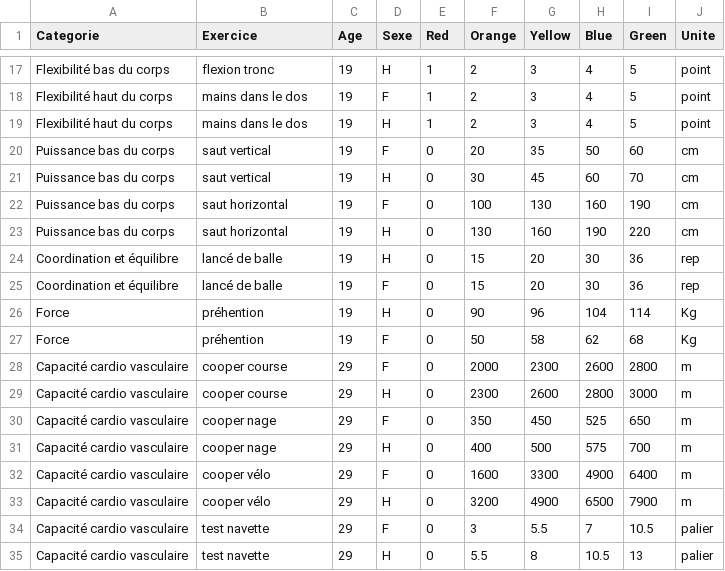
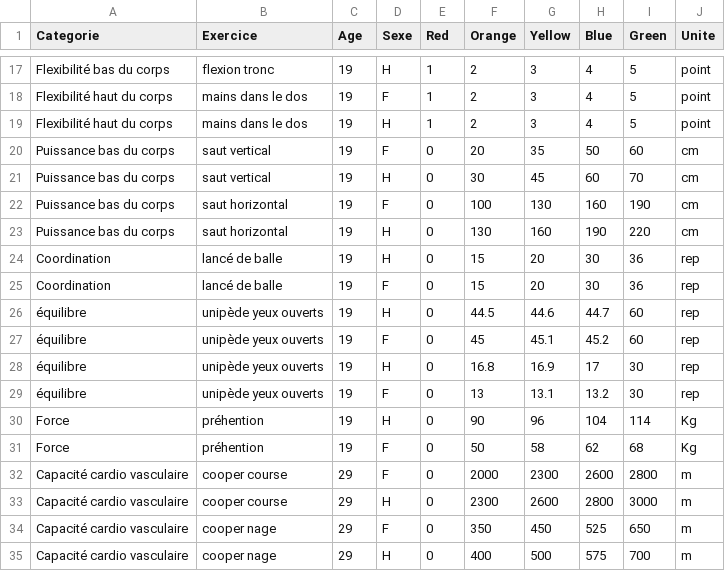
Before and after one commit to SamyT-code/check-my-workouts, a CSV file: indices.csv, drawn as a sheet; only a part is shown, gaps mark what is left out; the shorter side is filled out with more unchanged rows.

Commit message:
Update indices.csv
équilibre

```diff
--- a/indices.csv
+++ b/indices.csv
@@ -23,4 +23,8 @@ Puissance bas du corps,saut horizontal,19,F,0,100,130,160,190,cm
 Puissance bas du corps,saut horizontal,19,H,0,130,160,190,220,cm
-Coordination et équilibre,lancé de balle,19,H,0,15,20,30,36,rep
-Coordination et équilibre,lancé de balle,19,F,0,15,20,30,36,rep
+Coordination,lancé de balle,19,H,0,15,20,30,36,rep
+Coordination,lancé de balle,19,F,0,15,20,30,36,rep
+équilibre,unipède yeux ouverts,19,H,0,44.5,44.6,44.7,60,rep
+équilibre,unipède yeux ouverts,19,F,0,45,45.1,45.2,60,rep
+équilibre,unipède yeux ouverts,19,H,0,16.8,16.9,17,30,rep
+équilibre,unipède yeux ouverts,19,F,0,13,13.1,13.2,30,rep
 Force,préhention,19,H,0,90,96,104,114,Kg
```
